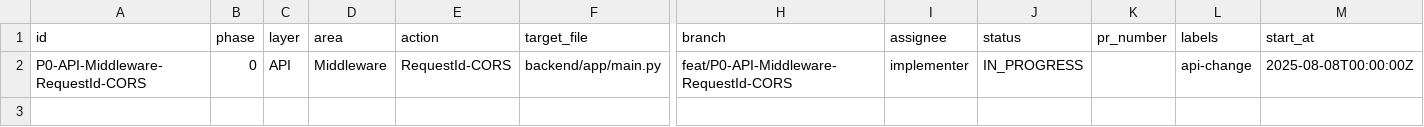
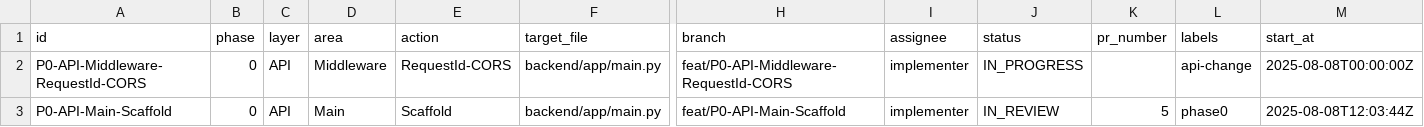
Before and after one commit to yutaro0915/Q-APP-V2, a CSV file: docs/issues_progress_index.csv, drawn as a sheet; only a part is shown, gaps mark what is left out; rows hold the shown columns only; the diff names each change by its address in the sheet, - before the commit and + after, or states it on an @@ line.

Commit message:
chore(csv): add notes(issue link) for P0-API-Main-Scaffold (#6)

```diff
--- a/docs/issues_progress_index.csv
+++ b/docs/issues_progress_index.csv
+row 3: P0-API-Main-Scaffold | 0 | API | Main | Scaffold | backend/app/main.py | feat/P0-API-Main-Scaffold | implementer | IN_REVIEW | 5 | phase0 | 2025-08-08T12:03:44Z
```
